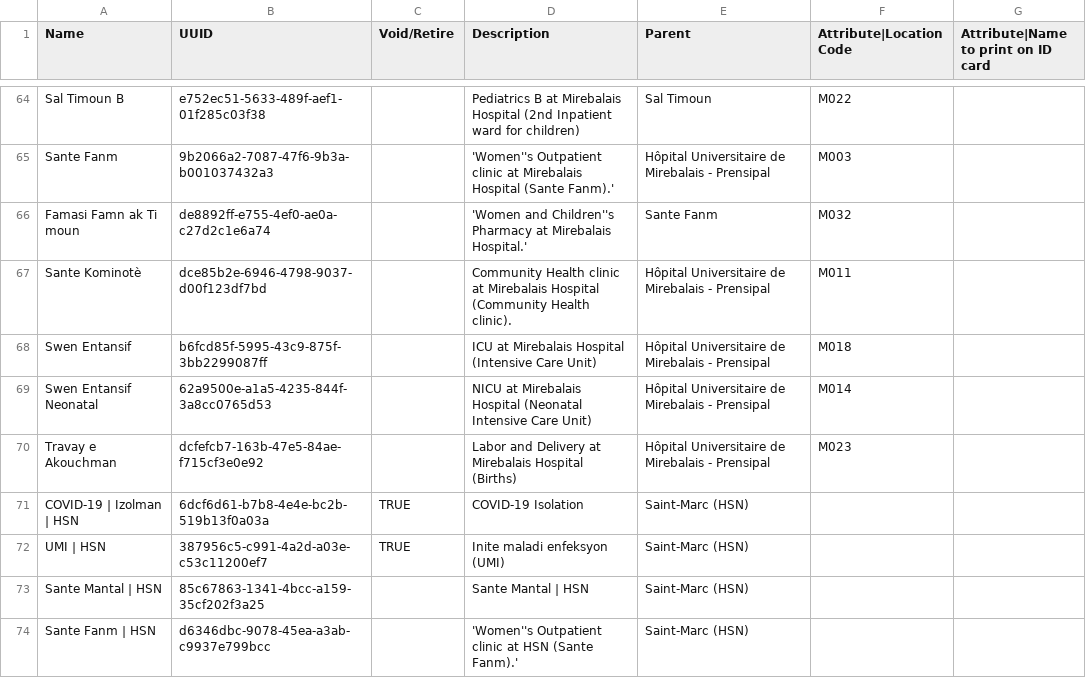
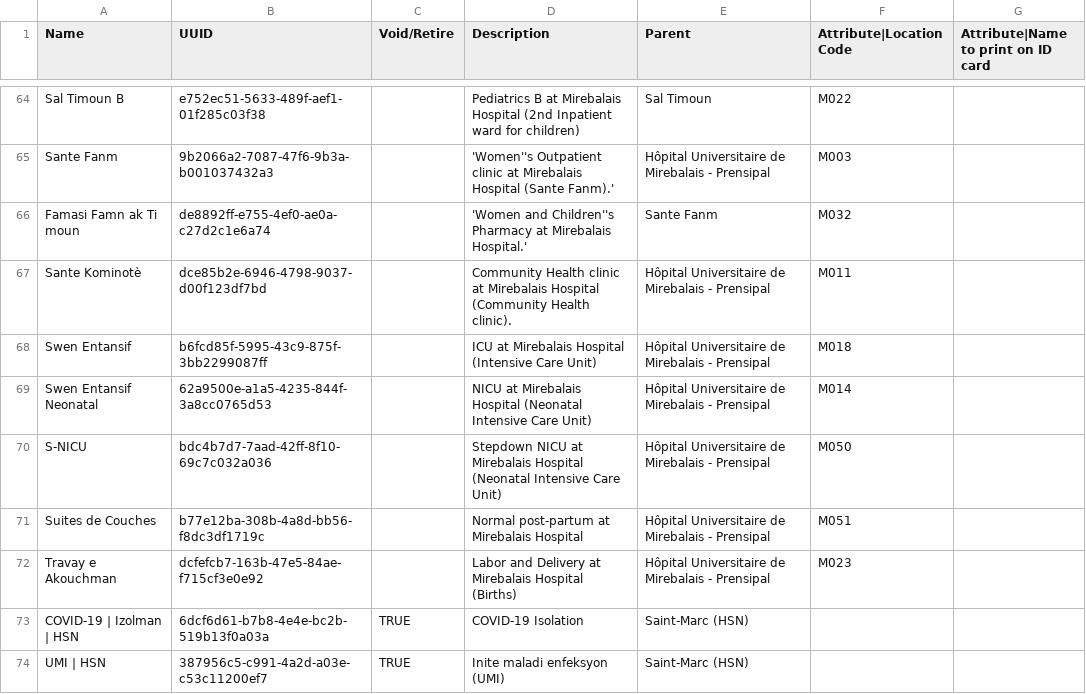
Before and after one commit to andycotton/openmrs-config-zl, a CSV file: configuration/locations/locations.csv, drawn as a sheet; only a part is shown, gaps mark what is left out; the shorter side is filled out with more unchanged rows.

Commit message:
UHM-8093 and 8094 Added 2 new HUM locations and added delivery form for operating room (#296)

```diff
--- a/configuration/locations/locations.csv
+++ b/configuration/locations/locations.csv
@@ -69,2 +69,4 @@ Swen Entansif,b6fcd85f-5995-43c9-875f-3bb2299087ff,,ICU at Mirebalais Hospital (
 Swen Entansif Neonatal,62a9500e-a1a5-4235-844f-3a8cc0765d53,,NICU at Mirebalais Hospital (Neonatal Intensive Care Unit),Hôpital Universitaire de Mirebalais - Prensipal,M014,
+S-NICU,bdc4b7d7-7aad-42ff-8f10-69c7c032a036,,Stepdown NICU at Mirebalais Hospital (Neonatal Intensive Care Unit),Hôpital Universitaire de Mirebalais - Prensipal,M050,
+Suites de Couches,b77e12ba-308b-4a8d-bb56-f8dc3df1719c,,Normal post-partum at Mirebalais Hospital,Hôpital Universitaire de Mirebalais - Prensipal,M051,
 Travay e Akouchman,dcfefcb7-163b-47e5-84ae-f715cf3e0e92,,Labor and Delivery at Mirebalais Hospital (Births),Hôpital Universitaire de Mirebalais - Prensipal,M023,
```
Also changed, not shown: configuration/locationtagmaps/locationtagmaps-site-mirebalais.csv.
